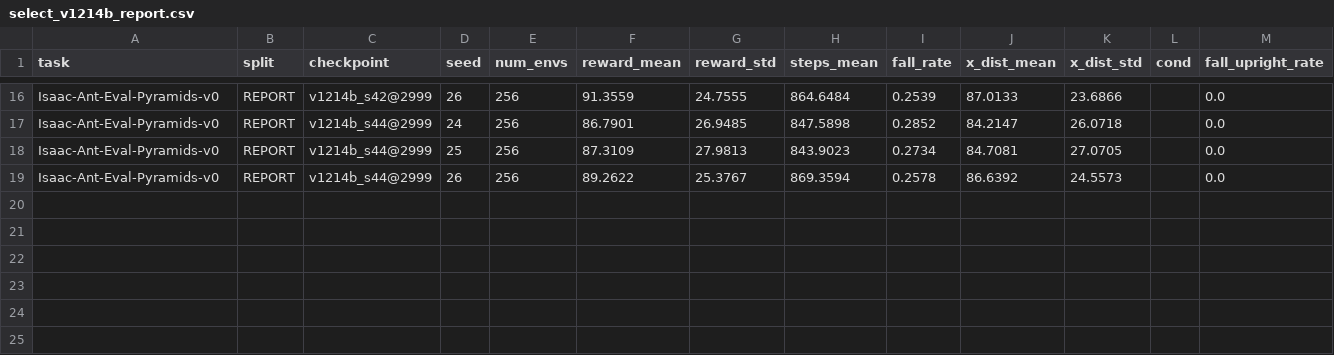
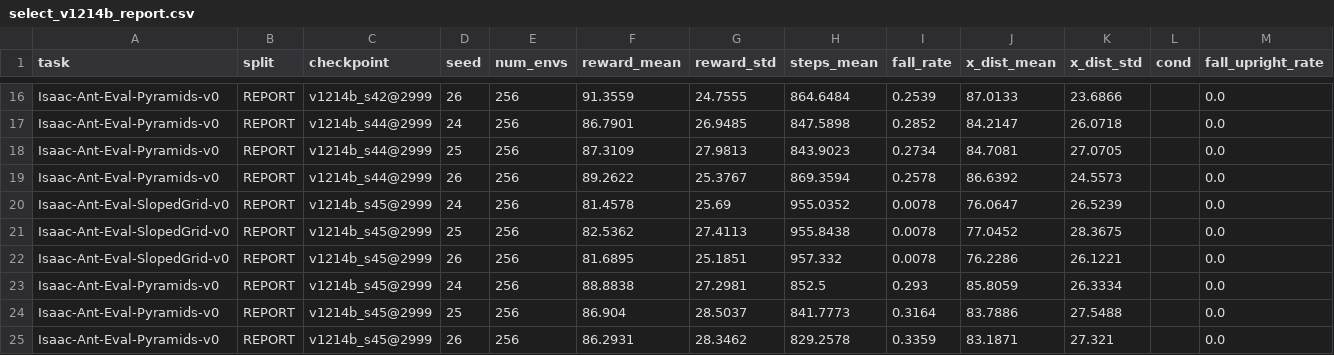
Before and after one commit to BEWell-Rooted/robotics-simulation-team12, a CSV file: assignment1_ant/results/select_v1214b_report.csv, drawn as a sheet; only a part is shown, gaps mark what is left out; the diff names each change by its address in the sheet, - before the commit and + after, or states it on an @@ line.

```diff
--- a/assignment1_ant/results/select_v1214b_report.csv
+++ b/assignment1_ant/results/select_v1214b_report.csv
+row 20: Isaac-Ant-Eval-SlopedGrid-v0 | REPORT | v1214b_s45@2999 | 24 | 256 | 81.4578 | 25.69 | 955.0352 | 0.0078 | 76.0647 | 26.5239 |  | 0.0
+row 21: Isaac-Ant-Eval-SlopedGrid-v0 | REPORT | v1214b_s45@2999 | 25 | 256 | 82.5362 | 27.4113 | 955.8438 | 0.0078 | 77.0452 | 28.3675 |  | 0.0
+row 22: Isaac-Ant-Eval-SlopedGrid-v0 | REPORT | v1214b_s45@2999 | 26 | 256 | 81.6895 | 25.1851 | 957.332 | 0.0078 | 76.2286 | 26.1221 |  | 0.0
+row 23: Isaac-Ant-Eval-Pyramids-v0 | REPORT | v1214b_s45@2999 | 24 | 256 | 88.8838 | 27.2981 | 852.5 | 0.293 | 85.8059 | 26.3334 |  | 0.0
+row 24: Isaac-Ant-Eval-Pyramids-v0 | REPORT | v1214b_s45@2999 | 25 | 256 | 86.904 | 28.5037 | 841.7773 | 0.3164 | 83.7886 | 27.5488 |  | 0.0
+row 25: Isaac-Ant-Eval-Pyramids-v0 | REPORT | v1214b_s45@2999 | 26 | 256 | 86.2931 | 28.3462 | 829.2578 | 0.3359 | 83.1871 | 27.321 |  | 0.0
```
Also changed, not shown: assignment1_ant/results/eval_round2.csv, assignment1_ant/results/select_v1214b_ranking.csv, 3 other files.
